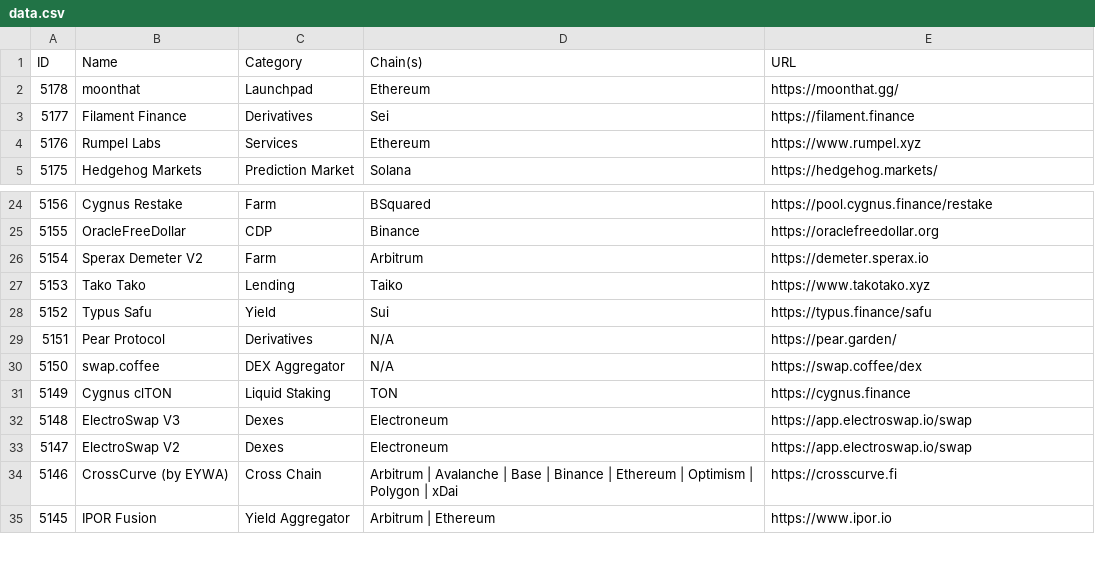
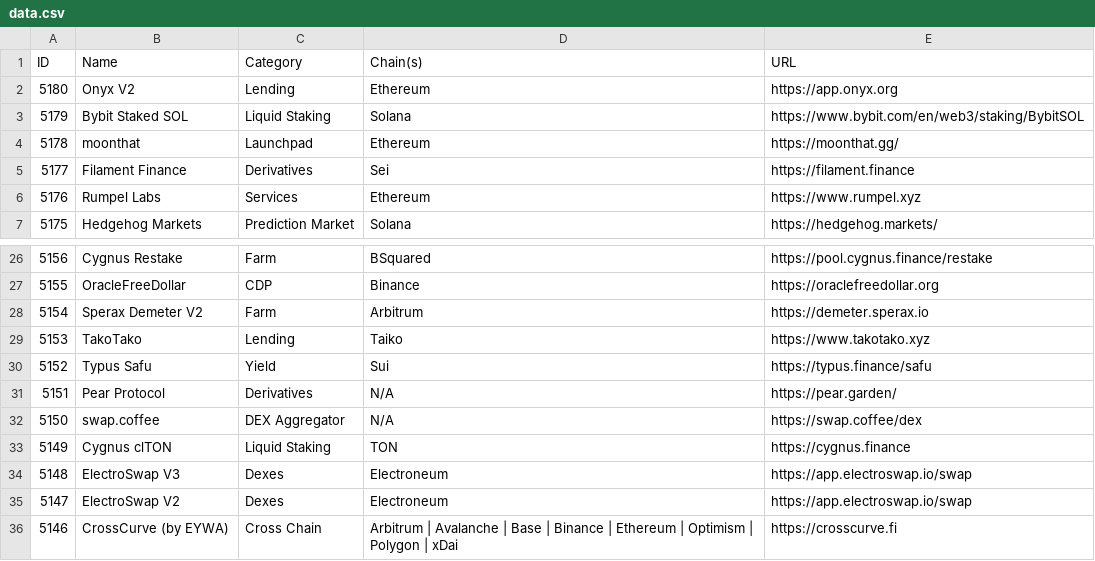
Before and after one commit to pmuens/defi-llama-watcher, a CSV file: data.csv, drawn as a sheet; only a part is shown, gaps mark what is left out; the shorter side is filled out with more unchanged rows.

Commit message:
Update data.csv

```diff
--- a/data.csv
+++ b/data.csv
@@ -1,2 +1,4 @@
 ID,Name,Category,Chain(s),URL
+5180,Onyx V2,Lending,Ethereum,https://app.onyx.org
+5179,Bybit Staked SOL,Liquid Staking,Solana,https://www.bybit.com/en/web3/staking/BybitSOL
 5178,moonthat,Launchpad,Ethereum,https://moonthat.gg/
@@ -26,3 +28,3 @@ ID,Name,Category,Chain(s),URL
 5154,Sperax Demeter V2,Farm,Arbitrum,https://demeter.sperax.io
-5153,Tako Tako,Lending,Taiko,https://www.takotako.xyz
+5153,TakoTako,Lending,Taiko,https://www.takotako.xyz
 5152,Typus Safu,Yield,Sui,https://typus.finance/safu
```
